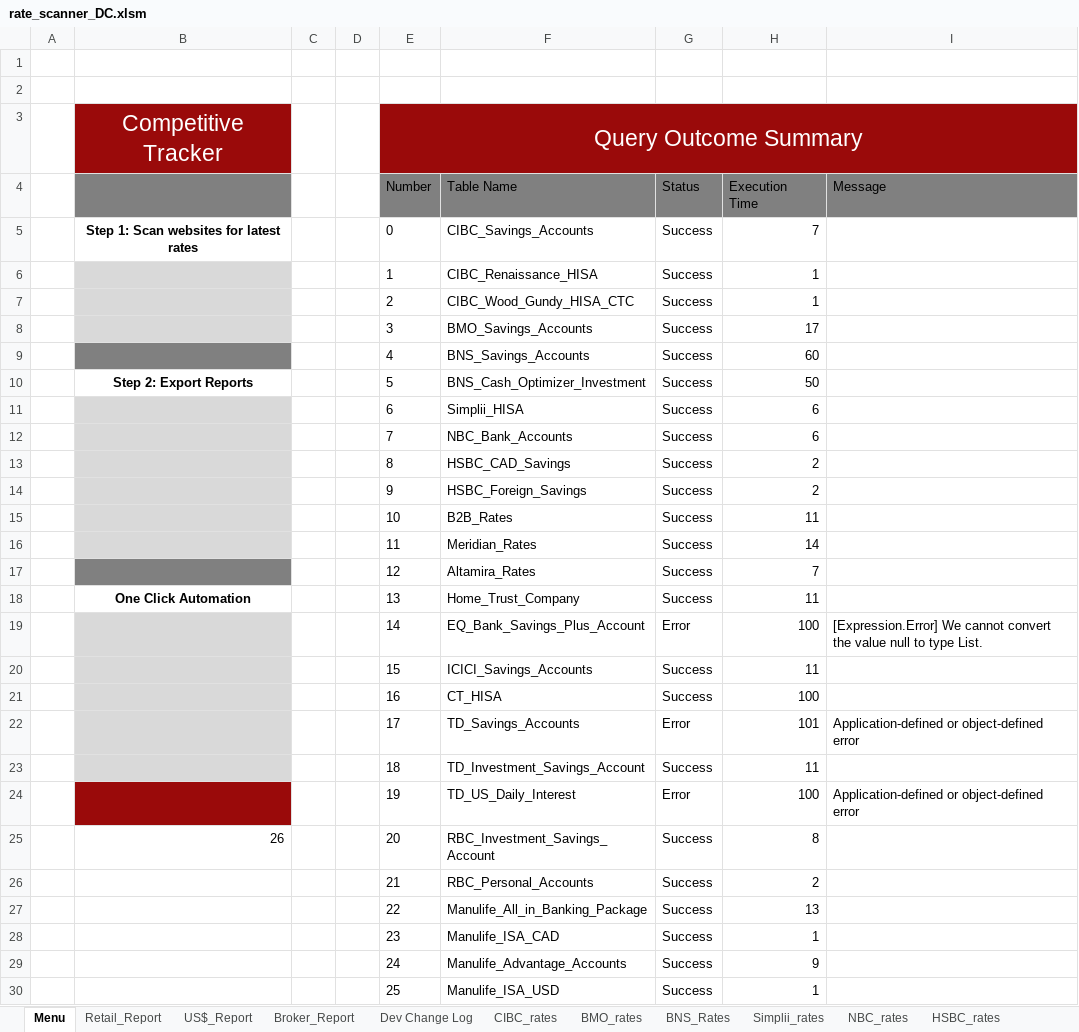
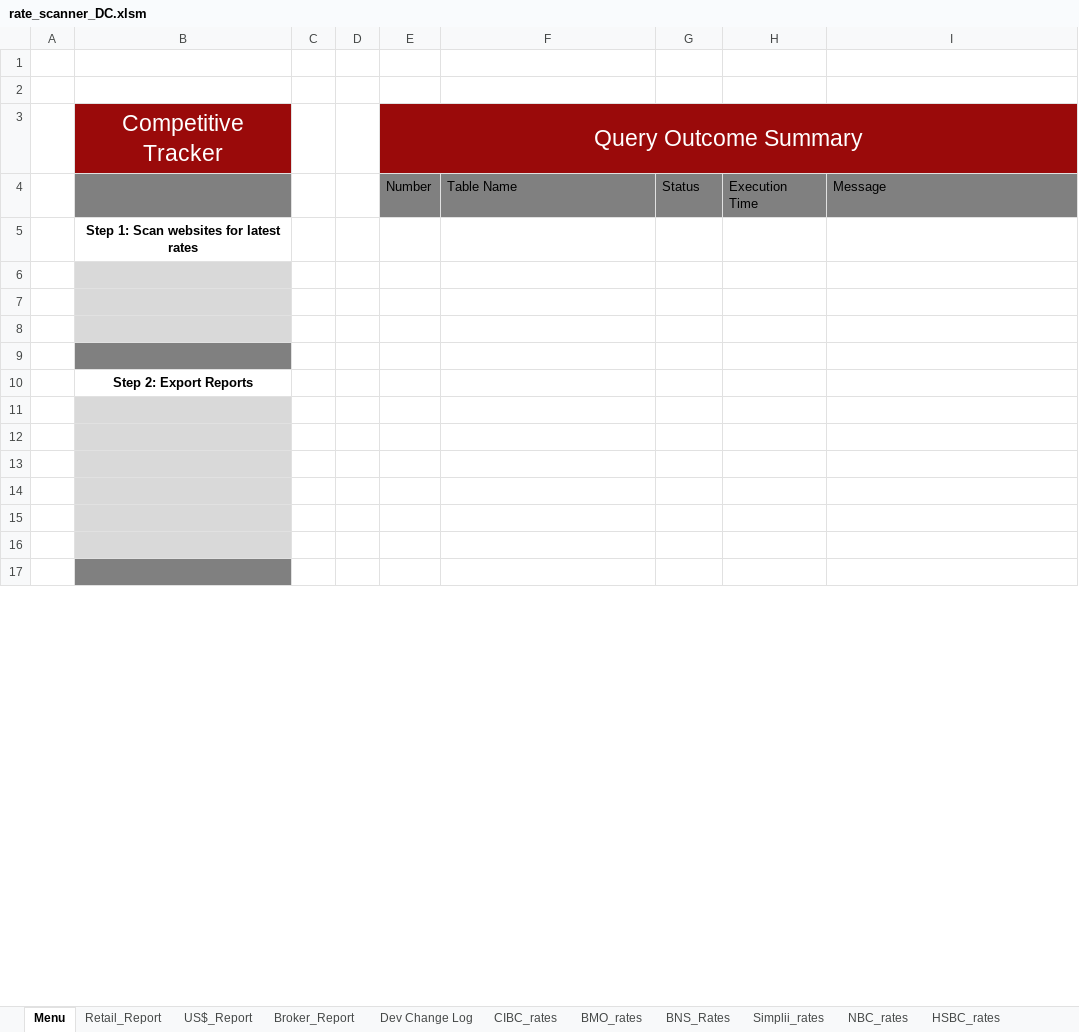
Before and after one commit to Strathhardie/Competitive-Tracker-Public, an Excel workbook: Rate Scanner/rate_scanner_DC.xlsm, sheet Menu, drawn as a sheet; only a part is shown; values as stored, in another font and other column widths than the file's, no borders; charts and pictures not drawn; removed rows and columns are numbered as before the commit, all else as after; the diff covers the shown part only; the diff names each change by its address in the sheet, - before the commit and + after, or states it on an @@ line.

```diff
--- a/Rate Scanner/rate_scanner_DC.xlsm (sheet Menu)
+++ b/Rate Scanner/rate_scanner_DC.xlsm (sheet Menu)
-row 5:  | Step 1: Scan websites for latest rates |  |  | 0 | CIBC_Savings_Accounts | Success | 7
-row 6:  |  |  |  | 1 | CIBC_Renaissance_HISA | Success | 1
-row 7:  |  |  |  | 2 | CIBC_Wood_Gundy_HISA_CTC | Success | 1
-row 8:  |  |  |  | 3 | BMO_Savings_Accounts | Success | 17
-row 9:  |  |  |  | 4 | BNS_Savings_Accounts | Success | 60
-row 10:  | Step 2: Export Reports |  |  | 5 | BNS_Cash_Optimizer_Investment | Success | 50
-row 11:  |  |  |  | 6 | Simplii_HISA | Success | 6
-row 12:  |  |  |  | 7 | NBC_Bank_Accounts | Success | 6
-row 13:  |  |  |  | 8 | HSBC_CAD_Savings | Success | 2
-row 14:  |  |  |  | 9 | HSBC_Foreign_Savings | Success | 2
-row 15:  |  |  |  | 10 | B2B_Rates | Success | 11
-row 16:  |  |  |  | 11 | Meridian_Rates | Success | 14
-row 17:  |  |  |  | 12 | Altamira_Rates | Success | 7
-row 18:  | One Click Automation |  |  | 13 | Home_Trust_Company | Success | 11
-row 19:  |  |  |  | 14 | EQ_Bank_Savings_Plus_Account | Error | 100 | [Expression.Error] We cannot convert the value null to type List.
+row 5:  | Step 1: Scan websites for latest rates
-row 6:  |  |  |  | 15 | ICICI_Savings_Accounts | Success | 11
+row 6: (empty)
-row 7:  |  |  |  | 16 | CT_HISA | Success | 100
+row 7: (empty)
-row 8:  |  |  |  | 17 | TD_Savings_Accounts | Error | 101 | Application-defined or object-defined error
+row 8: (empty)
-B9 fill: #D9D9D9
+B9 fill: #808080
-row 9:  |  |  |  | 18 | TD_Investment_Savings_Account | Success | 11
+row 9: (empty)
+row 10:  | Step 2: Export Reports
-B11 fill: #9A0A0A
+B11 fill: #D9D9D9
-row 11:  |  |  |  | 19 | TD_US_Daily_Interest | Error | 100 | Application-defined or object-defined error
+row 11: (empty)
-row 12:  | 26 |  |  | 20 | RBC_Investment_Savings_Account | Success | 8
+row 12: (empty)
-B12:B16 fill: none
+B12:B16 fill: #D9D9D9
-row 13:  |  |  |  | 21 | RBC_Personal_Accounts | Success | 2
+row 13: (empty)
-row 14:  |  |  |  | 22 | Manulife_All_in_Banking_Package | Success | 13
+row 14: (empty)
-row 15:  |  |  |  | 23 | Manulife_ISA_CAD | Success | 1
+row 15: (empty)
-row 16:  |  |  |  | 24 | Manulife_Advantage_Accounts | Success | 9
+row 16: (empty)
-B17 fill: none
+B17 fill: #808080
-row 17:  |  |  |  | 25 | Manulife_ISA_USD | Success | 1
+row 17: (empty)
```
Also changed, not shown: 1 added row elsewhere in this sheet, sheet RBC_Rates, sheet US$_Report, sheet Retail_Report, sheet Altamira_rates, sheet TD_rates.
